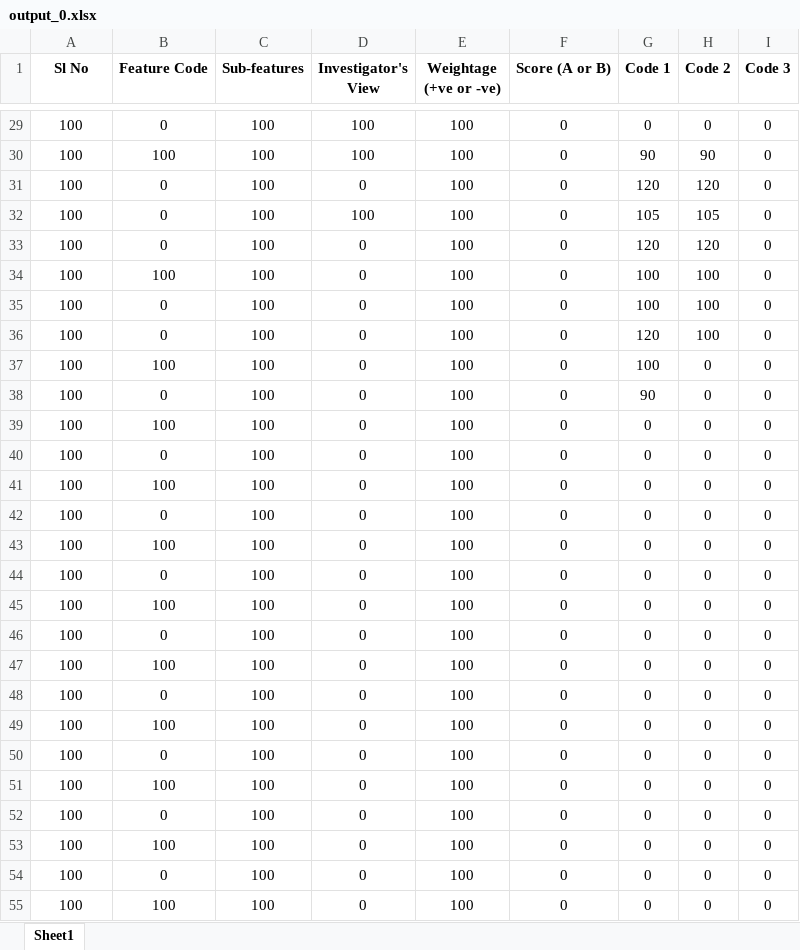
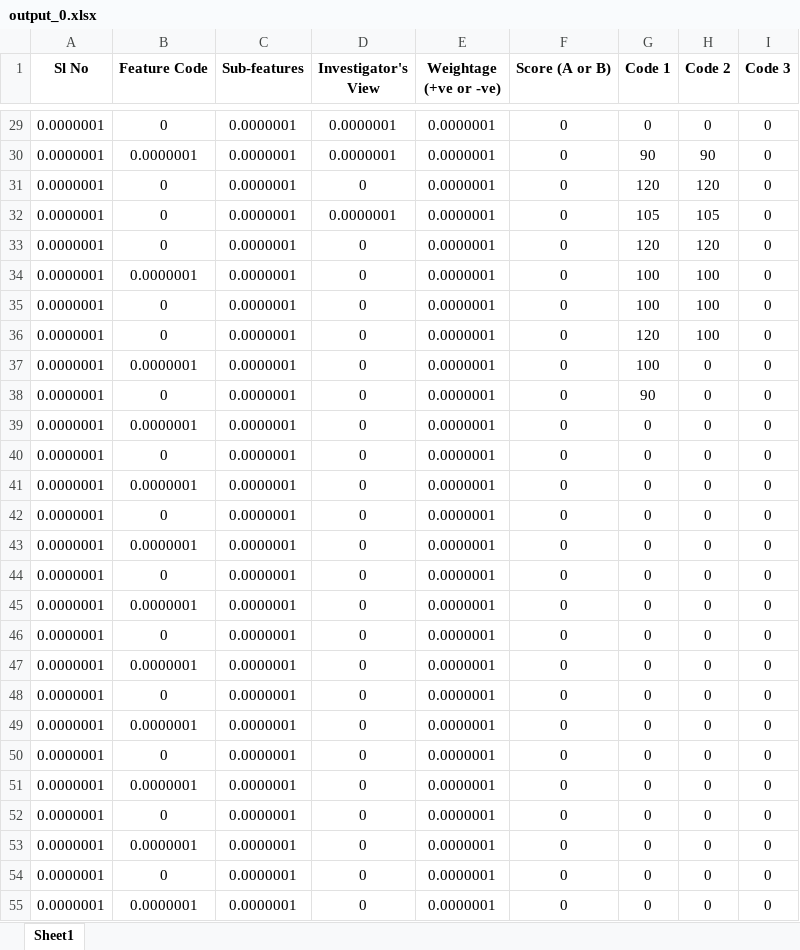
Before and after one commit to PredectiveAI/desktopapp, an Excel workbook: AI Internal-Outputs/output_0.xlsx, sheet Sheet1, drawn as a sheet; only a part is shown, gaps mark what is left out; values as stored, in another font and other column widths than the file's, no borders; the diff covers the shown part only; the diff names each change by its address in the sheet, - before the commit and + after, or states it on an @@ line.

```diff
--- a/AI Internal-Outputs/output_0.xlsx (sheet Sheet1)
+++ b/AI Internal-Outputs/output_0.xlsx (sheet Sheet1)
-A29:A55 (Sl No): 100
+A29:A55 (Sl No): 0.0000001
-C29:C55 (Sub-features): 100
+C29:C55 (Sub-features): 0.0000001
-D29:D30 (Investigator's View): 100
+D29:D30 (Investigator's View): 0.0000001
-E29:E55 (Weightage (+ve or -ve)): 100
+E29:E55 (Weightage (+ve or -ve)): 0.0000001
-B30 (Feature Code): 100
+B30 (Feature Code): 0.0000001
-D32 (Investigator's View): 100
+D32 (Investigator's View): 0.0000001
-B34 (Feature Code): 100
+B34 (Feature Code): 0.0000001
-B37 (Feature Code): 100
+B37 (Feature Code): 0.0000001
-B39 (Feature Code): 100
+B39 (Feature Code): 0.0000001
-B41 (Feature Code): 100
+B41 (Feature Code): 0.0000001
-B43 (Feature Code): 100
+B43 (Feature Code): 0.0000001
-B45 (Feature Code): 100
+B45 (Feature Code): 0.0000001
-B47 (Feature Code): 100
+B47 (Feature Code): 0.0000001
-B49 (Feature Code): 100
+B49 (Feature Code): 0.0000001
-B51 (Feature Code): 100
+B51 (Feature Code): 0.0000001
-B53 (Feature Code): 100
+B53 (Feature Code): 0.0000001
-B55 (Feature Code): 100
+B55 (Feature Code): 0.0000001
```
Also changed, not shown: 806 edited cells elsewhere in this sheet, AI Internal-Outputs/output.xlsx, 6 other files.
